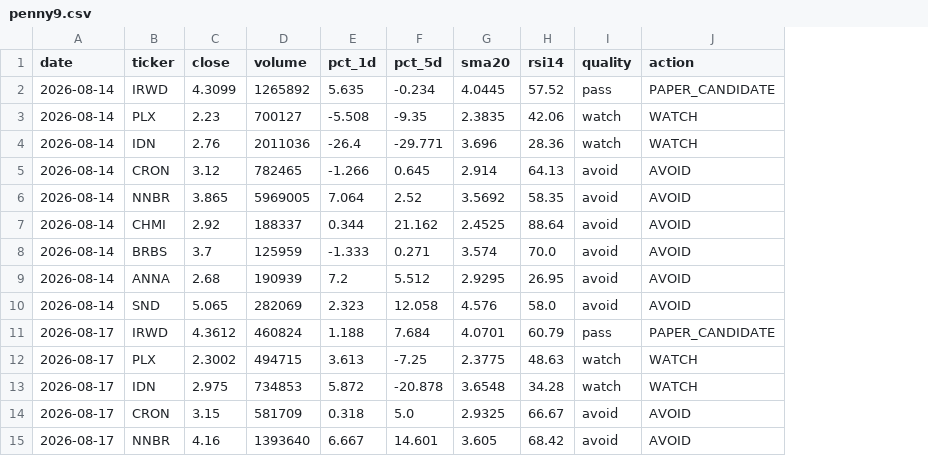
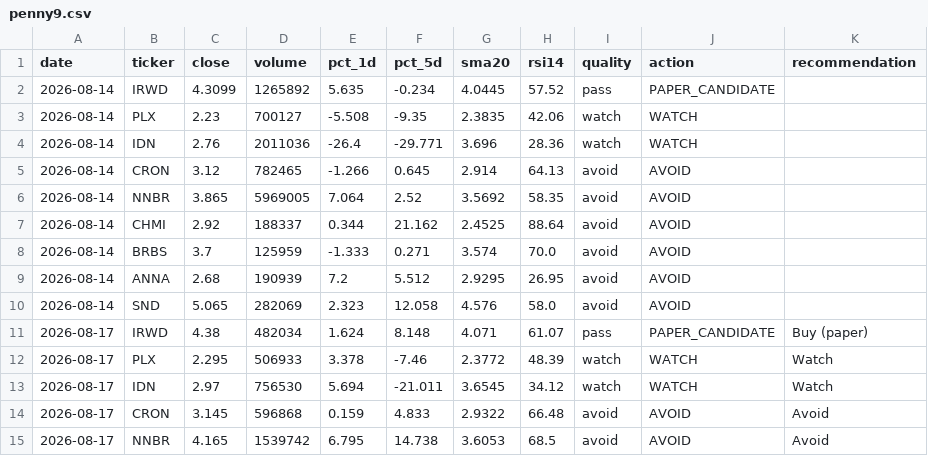
Before and after one commit to singro86/StocksScanner, a CSV file: research/timeseries/penny9.csv, drawn as a sheet; only a part is shown; the diff covers the shown part only; the diff names each change by its address in the sheet, - before the commit and + after, or states it on an @@ line.

```diff
--- a/research/timeseries/penny9.csv
+++ b/research/timeseries/penny9.csv
+column K (recommendation), rows 11-15: Buy (paper) | Watch | Watch | Avoid | Avoid
-C11 (close): 4.3612
+C11 (close): 4.38
-D11 (volume): 460824
+D11 (volume): 482034
-E11 (pct_1d): 1.188
+E11 (pct_1d): 1.624
-F11 (pct_5d): 7.684
+F11 (pct_5d): 8.148
-G11 (sma20): 4.0701
+G11 (sma20): 4.071
-H11 (rsi14): 60.79
+H11 (rsi14): 61.07
-C12 (close): 2.3002
+C12 (close): 2.295
-D12 (volume): 494715
+D12 (volume): 506933
-E12 (pct_1d): 3.613
+E12 (pct_1d): 3.378
-F12 (pct_5d): -7.25
+F12 (pct_5d): -7.46
-G12 (sma20): 2.3775
+G12 (sma20): 2.3772
-H12 (rsi14): 48.63
+H12 (rsi14): 48.39
-C13 (close): 2.975
+C13 (close): 2.97
-D13 (volume): 734853
+D13 (volume): 756530
-E13 (pct_1d): 5.872
+E13 (pct_1d): 5.694
-F13 (pct_5d): -20.878
+F13 (pct_5d): -21.011
-G13 (sma20): 3.6548
+G13 (sma20): 3.6545
-H13 (rsi14): 34.28
+H13 (rsi14): 34.12
-C14 (close): 3.15
+C14 (close): 3.145
-D14 (volume): 581709
+D14 (volume): 596868
-E14 (pct_1d): 0.318
+E14 (pct_1d): 0.159
-F14 (pct_5d): 5.0
+F14 (pct_5d): 4.833
-G14 (sma20): 2.9325
+G14 (sma20): 2.9322
-H14 (rsi14): 66.67
+H14 (rsi14): 66.48
-C15 (close): 4.16
+C15 (close): 4.165
-D15 (volume): 1393640
+D15 (volume): 1539742
-E15 (pct_1d): 6.667
+E15 (pct_1d): 6.795
-F15 (pct_5d): 14.601
+F15 (pct_5d): 14.738
-G15 (sma20): 3.605
+G15 (sma20): 3.6053
-H15 (rsi14): 68.42
+H15 (rsi14): 68.5
```
Also changed, not shown: 24 edited cells elsewhere in this file, research/timeseries/penny-secondary.csv, 8 other files.
